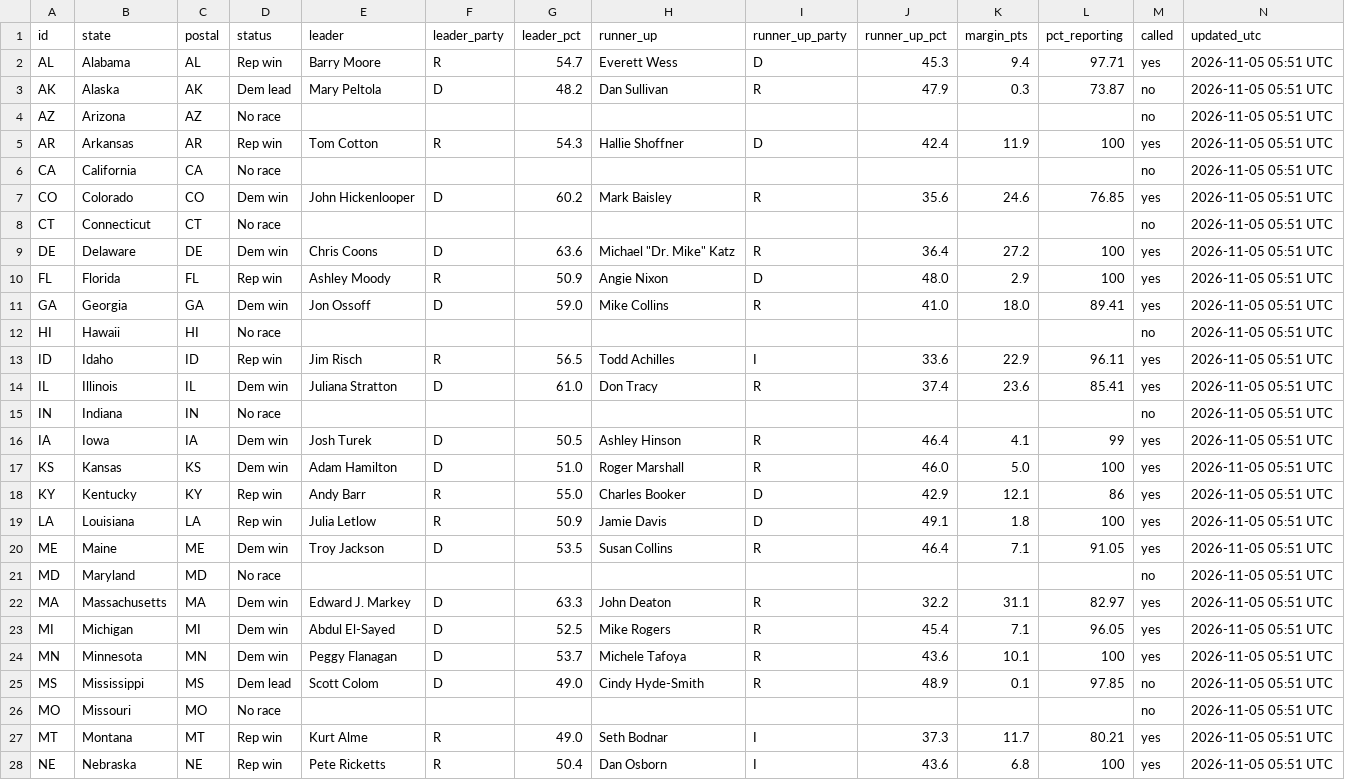
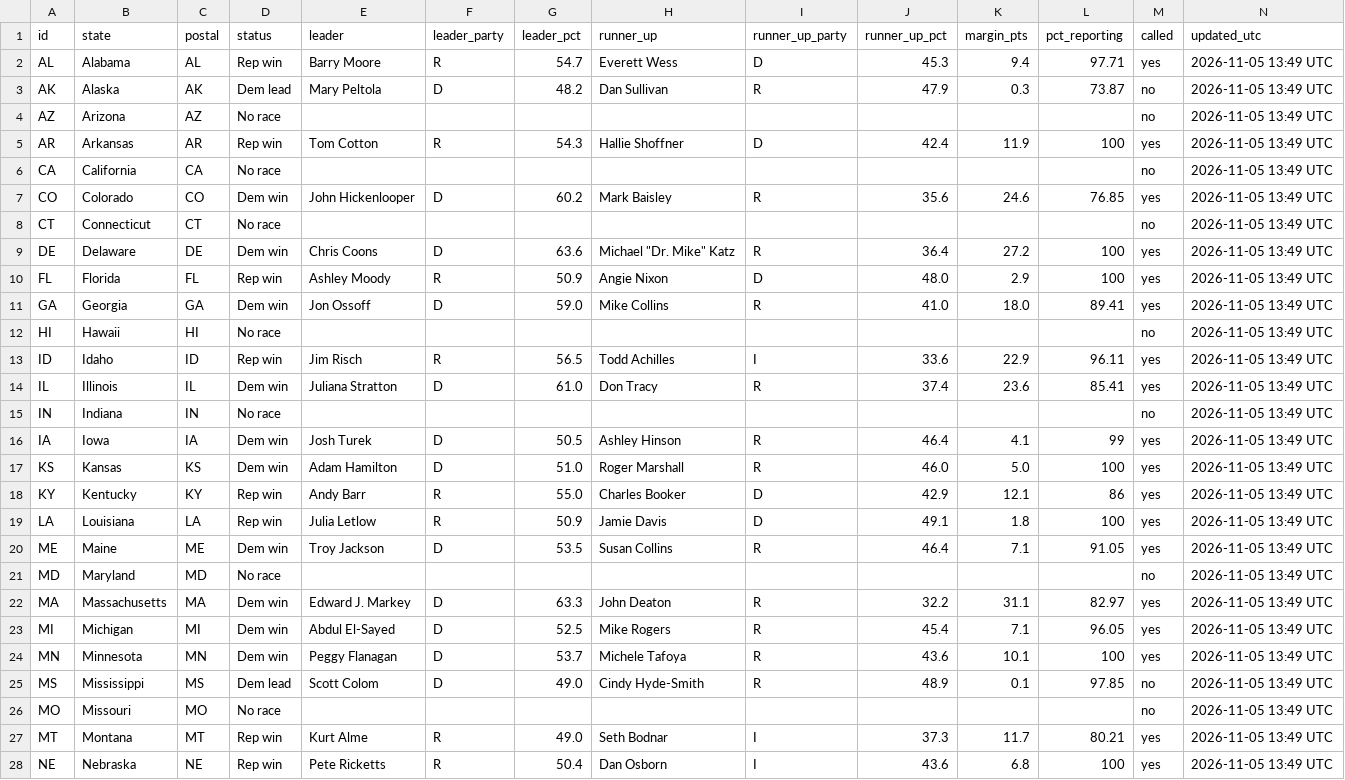
Before and after one commit to Agnarmm/BNAkos2026test, a CSV file: data/senate.csv, drawn as a sheet; only a part is shown; the diff covers the shown part only.

```diff
--- a/data/senate.csv
+++ b/data/senate.csv
@@ -1,28 +1,28 @@
 id,state,postal,status,leader,leader_party,leader_pct,runner_up,runner_up_party,runner_up_pct,margin_pts,pct_reporting,called,updated_utc
-AL,Alabama,AL,Rep win,Barry Moore,R,54.7,Everett Wess,D,45.3,9.4,97.71,yes,2026-11-05 05:51 UTC
-AK,Alaska,AK,Dem lead,Mary Peltola,D,48.2,Dan Sullivan,R,47.9,0.3,73.87,no,2026-11-05 05:51 UTC
-AZ,Arizona,AZ,No race,,,,,,,,,no,2026-11-05 05:51 UTC
-AR,Arkansas,AR,Rep win,Tom Cotton,R,54.3,Hallie Shoffner,D,42.4,11.9,100,yes,2026-11-05 05:51 UTC
-CA,California,CA,No race,,,,,,,,,no,2026-11-05 05:51 UTC
-CO,Colorado,CO,Dem win,John Hickenlooper,D,60.2,Mark Baisley,R,35.6,24.6,76.85,yes,2026-11-05 05:51 UTC
-CT,Connecticut,CT,No race,,,,,,,,,no,2026-11-05 05:51 UTC
-DE,Delaware,DE,Dem win,Chris Coons,D,63.6,"Michael ""Dr. Mike"" Katz",R,36.4,27.2,100,yes,2026-11-05 05:51 UTC
-FL,Florida,FL,Rep win,Ashley Moody,R,50.9,Angie Nixon,D,48.0,2.9,100,yes,2026-11-05 05:51 UTC
-GA,Georgia,GA,Dem win,Jon Ossoff,D,59.0,Mike Collins,R,41.0,18.0,89.41,yes,2026-11-05 05:51 UTC
-HI,Hawaii,HI,No race,,,,,,,,,no,2026-11-05 05:51 UTC
-ID,Idaho,ID,Rep win,Jim Risch,R,56.5,Todd Achilles,I,33.6,22.9,96.11,yes,2026-11-05 05:51 UTC
-IL,Illinois,IL,Dem win,Juliana Stratton,D,61.0,Don Tracy,R,37.4,23.6,85.41,yes,2026-11-05 05:51 UTC
-IN,Indiana,IN,No race,,,,,,,,,no,2026-11-05 05:51 UTC
-IA,Iowa,IA,Dem win,Josh Turek,D,50.5,Ashley Hinson,R,46.4,4.1,99,yes,2026-11-05 05:51 UTC
-KS,Kansas,KS,Dem win,Adam Hamilton,D,51.0,Roger Marshall,R,46.0,5.0,100,yes,2026-11-05 05:51 UTC
-KY,Kentucky,KY,Rep win,Andy Barr,R,55.0,Charles Booker,D,42.9,12.1,86,yes,2026-11-05 05:51 UTC
-LA,Louisiana,LA,Rep win,Julia Letlow,R,50.9,Jamie Davis,D,49.1,1.8,100,yes,2026-11-05 05:51 UTC
-ME,Maine,ME,Dem win,Troy Jackson,D,53.5,Susan Collins,R,46.4,7.1,91.05,yes,2026-11-05 05:51 UTC
-MD,Maryland,MD,No race,,,,,,,,,no,2026-11-05 05:51 UTC
-MA,Massachusetts,MA,Dem win,Edward J. Markey,D,63.3,John Deaton,R,32.2,31.1,82.97,yes,2026-11-05 05:51 UTC
-MI,Michigan,MI,Dem win,Abdul El-Sayed,D,52.5,Mike Rogers,R,45.4,7.1,96.05,yes,2026-11-05 05:51 UTC
-MN,Minnesota,MN,Dem win,Peggy Flanagan,D,53.7,Michele Tafoya,R,43.6,10.1,100,yes,2026-11-05 05:51 UTC
-MS,Mississippi,MS,Dem lead,Scott Colom,D,49.0,Cindy Hyde-Smith,R,48.9,0.1,97.85,no,2026-11-05 05:51 UTC
-MO,Missouri,MO,No race,,,,,,,,,no,2026-11-05 05:51 UTC
-MT,Montana,MT,Rep win,Kurt Alme,R,49.0,Seth Bodnar,I,37.3,11.7,80.21,yes,2026-11-05 05:51 UTC
-NE,Nebraska,NE,Rep win,Pete  Ricketts,R,50.4,Dan  Osborn,I,43.6,6.8,100,yes,2026-11-05 05:51 UTC
+AL,Alabama,AL,Rep win,Barry Moore,R,54.7,Everett Wess,D,45.3,9.4,97.71,yes,2026-11-05 13:49 UTC
+AK,Alaska,AK,Dem lead,Mary Peltola,D,48.2,Dan Sullivan,R,47.9,0.3,73.87,no,2026-11-05 13:49 UTC
+AZ,Arizona,AZ,No race,,,,,,,,,no,2026-11-05 13:49 UTC
+AR,Arkansas,AR,Rep win,Tom Cotton,R,54.3,Hallie Shoffner,D,42.4,11.9,100,yes,2026-11-05 13:49 UTC
+CA,California,CA,No race,,,,,,,,,no,2026-11-05 13:49 UTC
+CO,Colorado,CO,Dem win,John Hickenlooper,D,60.2,Mark Baisley,R,35.6,24.6,76.85,yes,2026-11-05 13:49 UTC
+CT,Connecticut,CT,No race,,,,,,,,,no,2026-11-05 13:49 UTC
+DE,Delaware,DE,Dem win,Chris Coons,D,63.6,"Michael ""Dr. Mike"" Katz",R,36.4,27.2,100,yes,2026-11-05 13:49 UTC
+FL,Florida,FL,Rep win,Ashley Moody,R,50.9,Angie Nixon,D,48.0,2.9,100,yes,2026-11-05 13:49 UTC
+GA,Georgia,GA,Dem win,Jon Ossoff,D,59.0,Mike Collins,R,41.0,18.0,89.41,yes,2026-11-05 13:49 UTC
+HI,Hawaii,HI,No race,,,,,,,,,no,2026-11-05 13:49 UTC
+ID,Idaho,ID,Rep win,Jim Risch,R,56.5,Todd Achilles,I,33.6,22.9,96.11,yes,2026-11-05 13:49 UTC
+IL,Illinois,IL,Dem win,Juliana Stratton,D,61.0,Don Tracy,R,37.4,23.6,85.41,yes,2026-11-05 13:49 UTC
+IN,Indiana,IN,No race,,,,,,,,,no,2026-11-05 13:49 UTC
+IA,Iowa,IA,Dem win,Josh Turek,D,50.5,Ashley Hinson,R,46.4,4.1,99,yes,2026-11-05 13:49 UTC
+KS,Kansas,KS,Dem win,Adam Hamilton,D,51.0,Roger Marshall,R,46.0,5.0,100,yes,2026-11-05 13:49 UTC
+KY,Kentucky,KY,Rep win,Andy Barr,R,55.0,Charles Booker,D,42.9,12.1,86,yes,2026-11-05 13:49 UTC
+LA,Louisiana,LA,Rep win,Julia Letlow,R,50.9,Jamie Davis,D,49.1,1.8,100,yes,2026-11-05 13:49 UTC
+ME,Maine,ME,Dem win,Troy Jackson,D,53.5,Susan Collins,R,46.4,7.1,91.05,yes,2026-11-05 13:49 UTC
+MD,Maryland,MD,No race,,,,,,,,,no,2026-11-05 13:49 UTC
+MA,Massachusetts,MA,Dem win,Edward J. Markey,D,63.3,John Deaton,R,32.2,31.1,82.97,yes,2026-11-05 13:49 UTC
+MI,Michigan,MI,Dem win,Abdul El-Sayed,D,52.5,Mike Rogers,R,45.4,7.1,96.05,yes,2026-11-05 13:49 UTC
+MN,Minnesota,MN,Dem win,Peggy Flanagan,D,53.7,Michele Tafoya,R,43.6,10.1,100,yes,2026-11-05 13:49 UTC
+MS,Mississippi,MS,Dem lead,Scott Colom,D,49.0,Cindy Hyde-Smith,R,48.9,0.1,97.85,no,2026-11-05 13:49 UTC
+MO,Missouri,MO,No race,,,,,,,,,no,2026-11-05 13:49 UTC
+MT,Montana,MT,Rep win,Kurt Alme,R,49.0,Seth Bodnar,I,37.3,11.7,80.21,yes,2026-11-05 13:49 UTC
+NE,Nebraska,NE,Rep win,Pete  Ricketts,R,50.4,Dan  Osborn,I,43.6,6.8,100,yes,2026-11-05 13:49 UTC
```
Also changed, not shown: 23 edited cells elsewhere in this file, data/house.csv.
